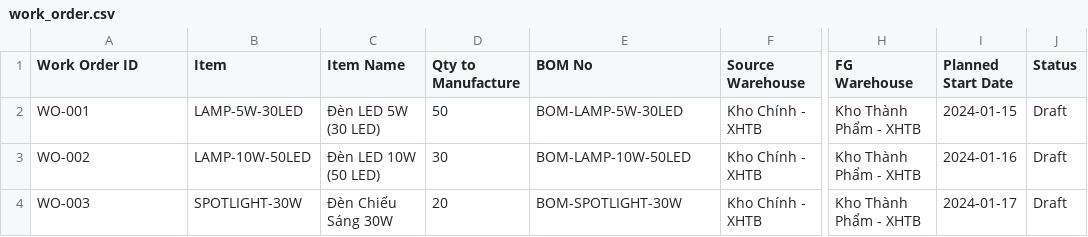
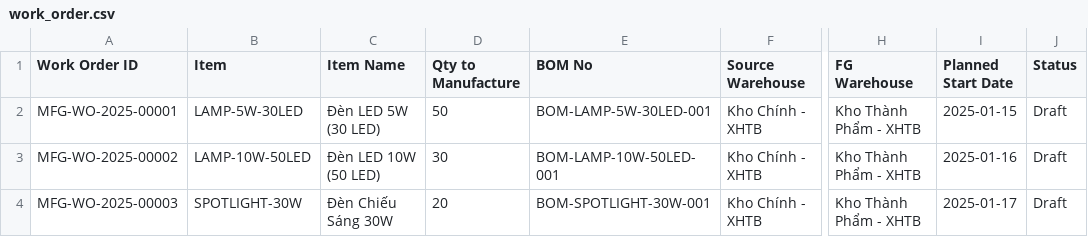
Before and after one commit to selunenashor/xuanhoa_erp, a CSV file: xuanhoa_app/scripts/example/work_order.csv, drawn as a sheet; only a part is shown, gaps mark what is left out; the diff names each change by its address in the sheet, - before the commit and + after, or states it on an @@ line.

```diff
--- a/xuanhoa_app/scripts/example/work_order.csv
+++ b/xuanhoa_app/scripts/example/work_order.csv
-A2 (Work Order ID): WO-001
+A2 (Work Order ID): MFG-WO-2025-00001
-E2 (BOM No): BOM-LAMP-5W-30LED
+E2 (BOM No): BOM-LAMP-5W-30LED-001
-I2 (Planned Start Date): 2024-01-15
+I2 (Planned Start Date): 2025-01-15
-A3 (Work Order ID): WO-002
+A3 (Work Order ID): MFG-WO-2025-00002
-E3 (BOM No): BOM-LAMP-10W-50LED
+E3 (BOM No): BOM-LAMP-10W-50LED-001
-I3 (Planned Start Date): 2024-01-16
+I3 (Planned Start Date): 2025-01-16
-A4 (Work Order ID): WO-003
+A4 (Work Order ID): MFG-WO-2025-00003
-E4 (BOM No): BOM-SPOTLIGHT-30W
+E4 (BOM No): BOM-SPOTLIGHT-30W-001
-I4 (Planned Start Date): 2024-01-17
+I4 (Planned Start Date): 2025-01-17
```
Also changed, not shown: xuanhoa_app/scripts/example/bom.csv, xuanhoa_app/scripts/example/bom_item.csv, 19 other files.
